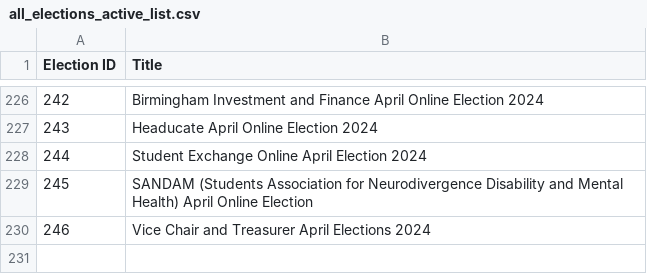
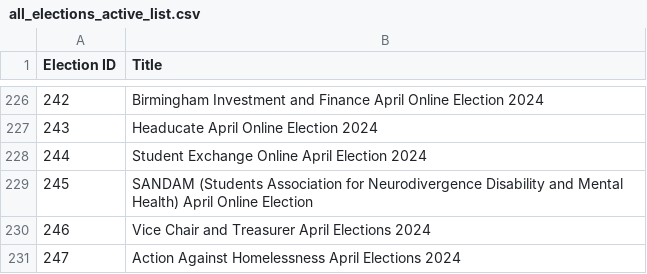
Before and after one commit to MattyTheHacker/UoB-GoS-Election-Tracker, a CSV file: data/all_elections_active_list.csv, drawn as a sheet; only a part is shown, gaps mark what is left out; the diff names each change by its address in the sheet, - before the commit and + after, or states it on an @@ line.

```diff
--- a/data/all_elections_active_list.csv
+++ b/data/all_elections_active_list.csv
+row 231: 247 | Action Against Homelessness April Elections 2024
```
Also changed, not shown: 1 other file.
